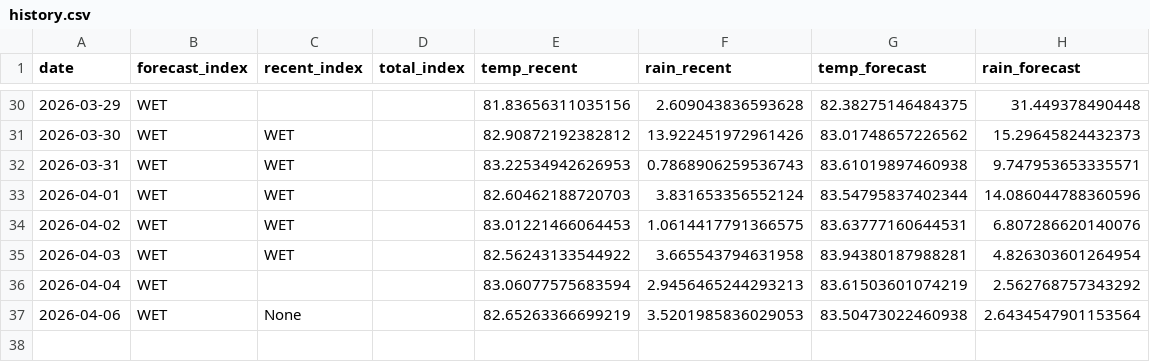
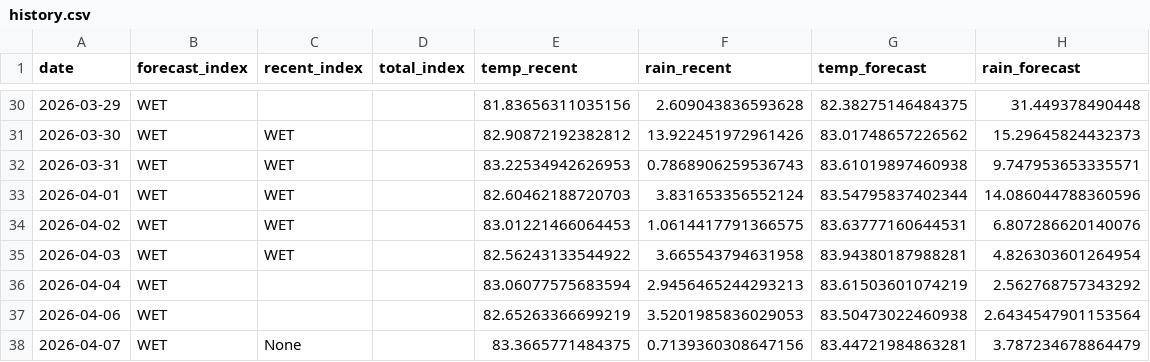
Before and after one commit to pacioos/palau-dashboard, a CSV file: data/history.csv, drawn as a sheet; only a part is shown, gaps mark what is left out.

```diff
--- a/data/history.csv
+++ b/data/history.csv
@@ -36,2 +36,3 @@ date,forecast_index,recent_index,total_index,temp_recent,rain_recent,temp_foreca
 2026-04-04,WET,,,83.06077575683594,2.9456465244293213,83.61503601074219,2.562768757343292
-2026-04-06,WET,None,,82.65263366699219,3.5201985836029053,83.50473022460938,2.6434547901153564
+2026-04-06,WET,,,82.65263366699219,3.5201985836029053,83.50473022460938,2.6434547901153564
+2026-04-07,WET,None,,83.3665771484375,0.7139360308647156,83.44721984863281,3.787234678864479
```
Also changed, not shown: 1 other file.
